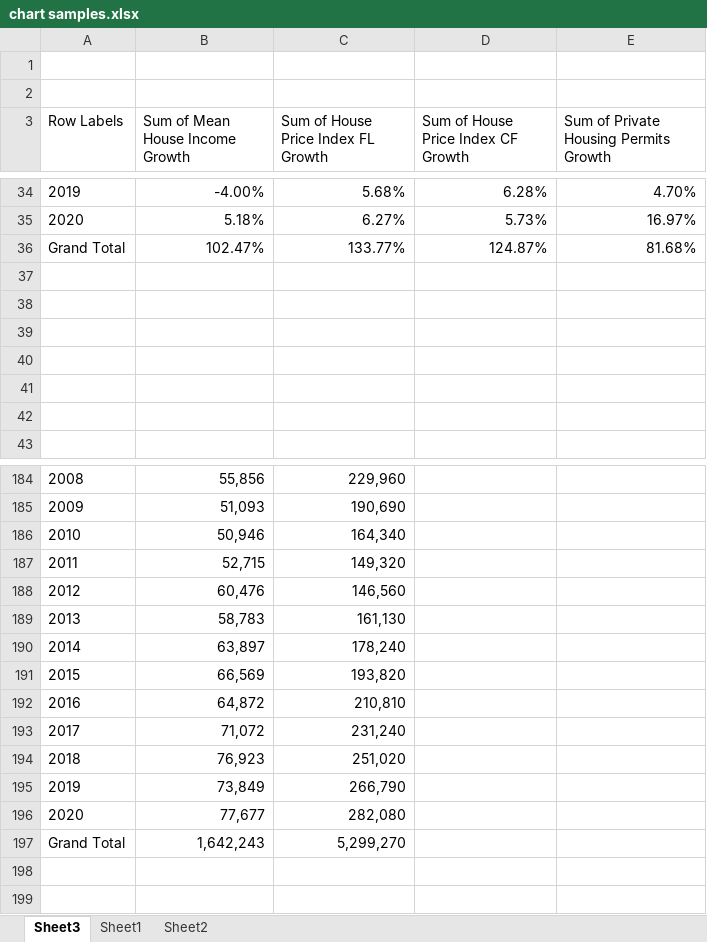
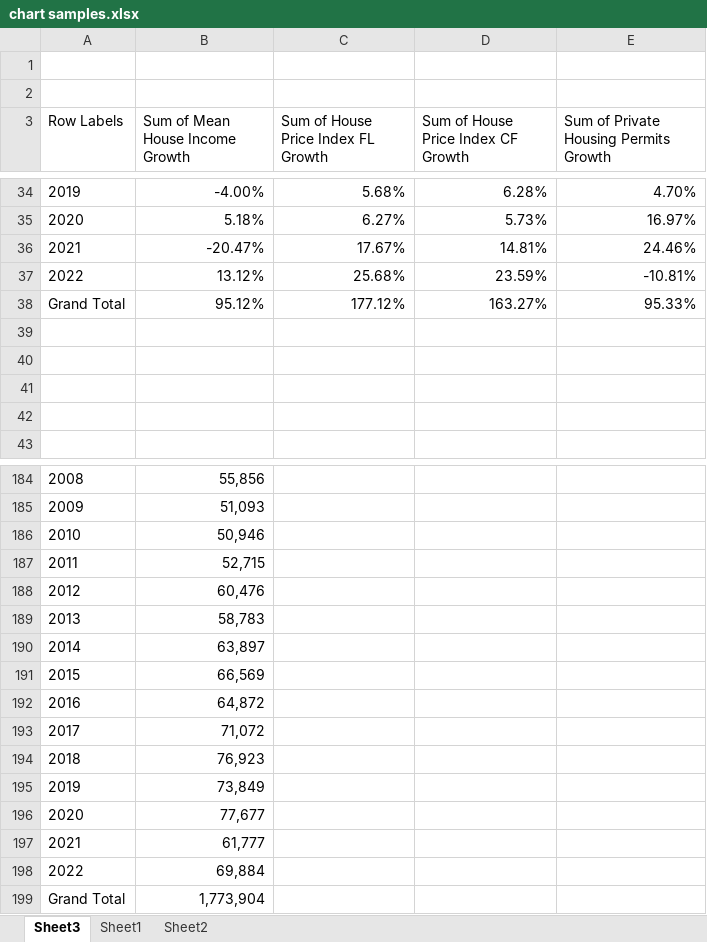
Before and after one commit to 316Jesse/Project1, an Excel workbook: chart samples.xlsx, sheet Sheet3, drawn as a sheet; only a part is shown, gaps mark what is left out; values as stored, in another font and other column widths than the file's, no borders; charts and pictures not drawn; removed rows and columns are numbered as before the commit, all else as after; the diff covers the shown part only; the diff names each change by its address in the sheet, - before the commit and + after, or states it on an @@ line.

```diff
--- a/chart samples.xlsx (sheet Sheet3)
+++ b/chart samples.xlsx (sheet Sheet3)
-row 36: Grand Total | 102.47% | 133.77% | 124.87% | 81.68%
-row 36: (empty)
+row 36: 2021 | -20.47% | 17.67% | 14.81% | 24.46%
-row 37: (empty)
+row 37: 2022 | 13.12% | 25.68% | 23.59% | -10.81%
+row 38: Grand Total | 95.12% | 177.12% | 163.27% | 95.33%
-C184: 229,960
+C184: (empty)
-C185: 190,690
+C185: (empty)
-C186: 164,340
+C186: (empty)
-C187: 149,320
+C187: (empty)
-C188: 146,560
+C188: (empty)
-C189: 161,130
+C189: (empty)
-C190: 178,240
+C190: (empty)
-C191: 193,820
+C191: (empty)
-C192: 210,810
+C192: (empty)
-C193: 231,240
+C193: (empty)
-C194: 251,020
+C194: (empty)
-C195: 266,790
+C195: (empty)
-C196: 282,080
+C196: (empty)
-row 197: Grand Total | 1,642,243 | 5,299,270
+row 197: 2021 | 61,777
+row 198: 2022 | 69,884
+row 199: Grand Total | 1,773,904
```
Also changed, not shown: 4 added rows, 4 removed rows, 33 edited cells and row numbers in column A elsewhere in this sheet, charts or pictures.
